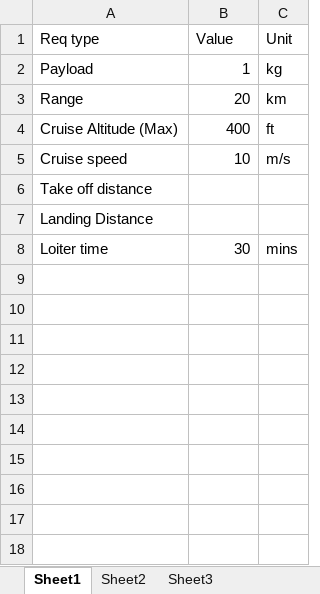
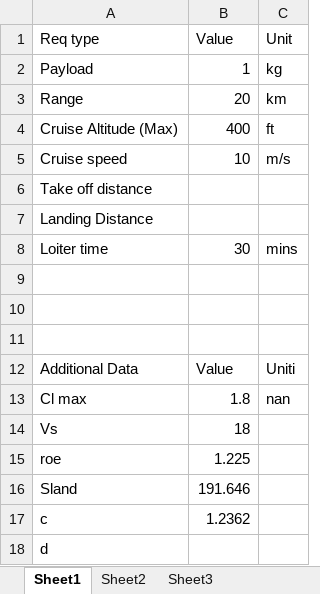
Before and after one commit to Matthew-Burnett-450/Aircraft-Design-USC-Fall24, an Excel workbook: Assignment 1/Aircraft-Design-Ref-Sheet.xlsx, sheet Sheet1, drawn as a sheet; values as stored, in another font and other column widths than the file's, no borders; the diff names each change by its address in the sheet, - before the commit and + after, or states it on an @@ line.

```diff
--- a/Assignment 1/Aircraft-Design-Ref-Sheet.xlsx (sheet Sheet1)
+++ b/Assignment 1/Aircraft-Design-Ref-Sheet.xlsx (sheet Sheet1)
+row 9: (empty)
+row 10: (empty)
+row 11: (empty)
+row 12: Additional Data | Value | Uniti
+row 13: Cl max | 1.8 | nan
+row 14: Vs | 18
+row 15: roe | 1.225
+row 16: Sland | 191.646
+row 17: c | 1.2362
+row 18: d
```
Also changed, not shown: sheet Sheet2, sheet Sheet3, charts or pictures, 3 other files.
